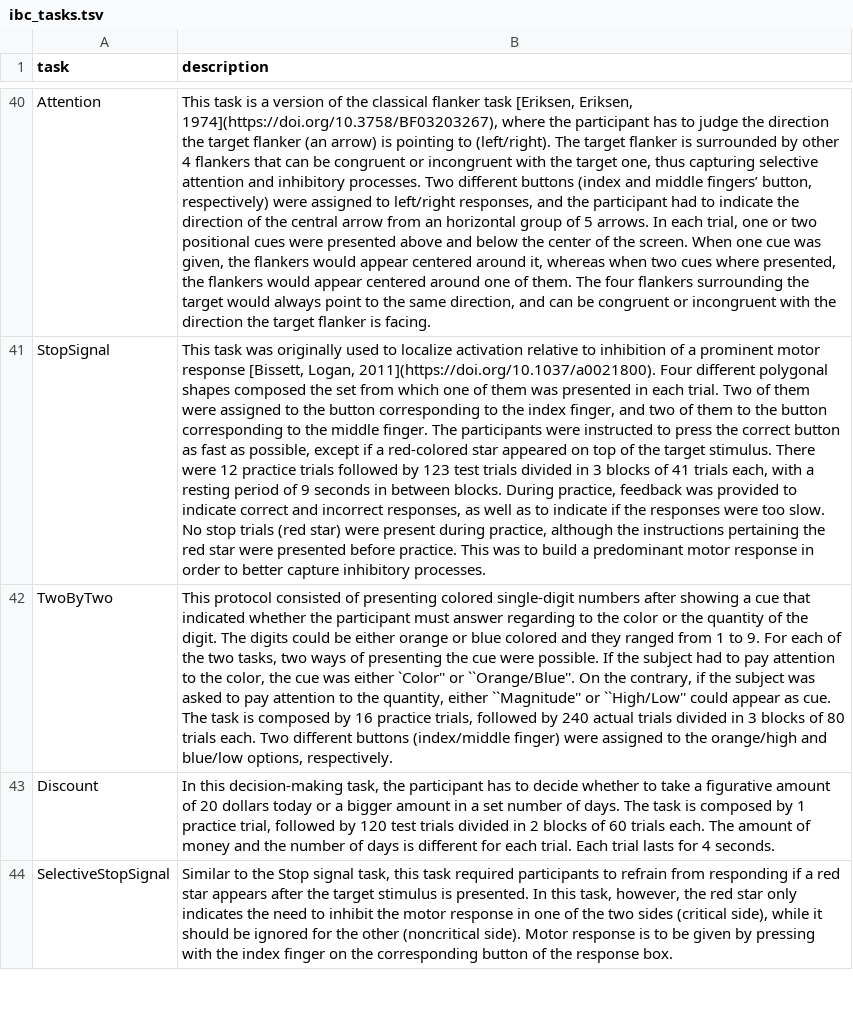
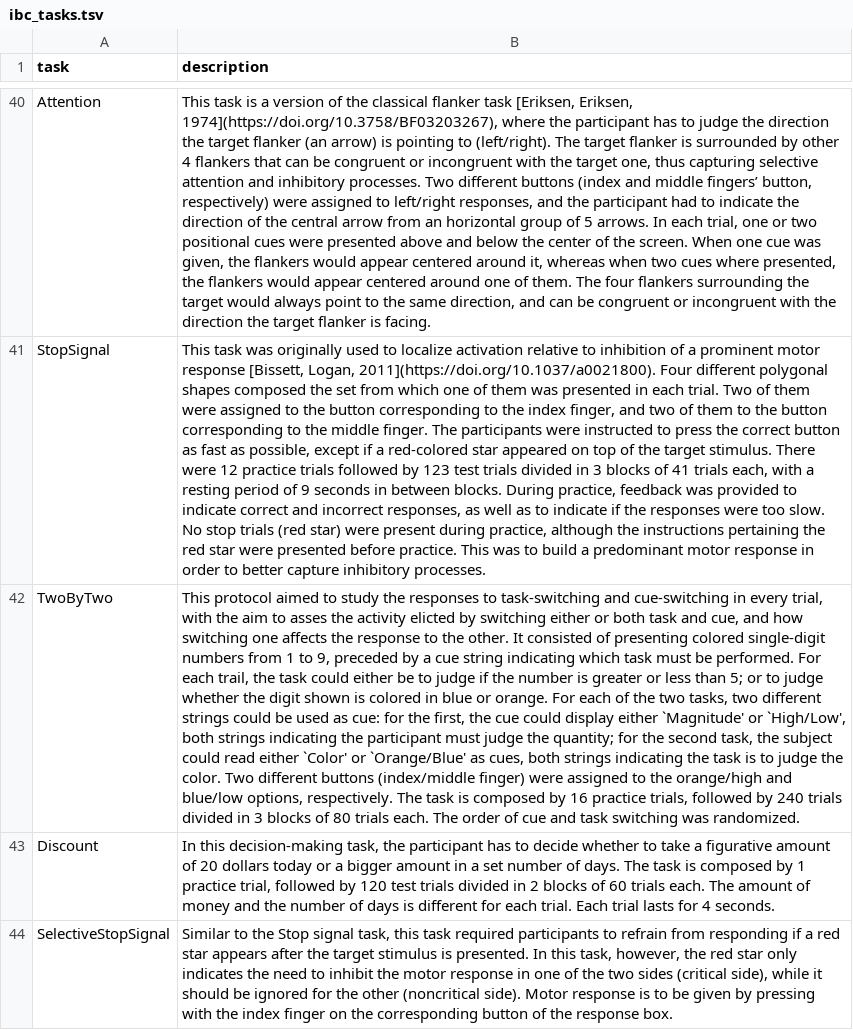
Before and after one commit to individual-brain-charting/public_analysis_code, a TSV file: ibc_data/ibc_tasks.tsv, drawn as a sheet; only a part is shown, gaps mark what is left out; the diff names each change by its address in the sheet, - before the commit and + after, or states it on an @@ line.

Commit message:
TwoByTwo description adjustments

```diff
--- a/ibc_data/ibc_tasks.tsv
+++ b/ibc_data/ibc_tasks.tsv
-B42 (description): This protocol consisted of presenting colored single-digit numbers after showing a cue that indicated whether the participant must answer regarding to the color or the quantity of the digit. The digits could be either orange or blue colored and they ranged from 1 to 9. For each of the two tasks, two ways of presenting the cue were possible. If the subject had to pay attention to the color, the cue was either `Color'' or ``Orange/Blue''. On the contrary, if the subject was asked to pay attention to the quantity, either ``Magnitude'' or ``High/Low'' could appear as cue. The task is composed by 16 practice trials, followed by 240 actual trials divided in 3 blocks of 80 trials each. Two different buttons (index/middle finger) were assigned to the orange/high and blue/low options, respectively.
+B42 (description): This protocol aimed to study the responses to task-switching and cue-switching in every trial, with the aim to asses the activity elicted by switching either or both task and cue, and how switching one affects the response to the other. It consisted of presenting colored single-digit numbers from 1 to 9, preceded by a cue string indicating which task must be performed. For each trail, the task could either be to judge if the number is greater or less than 5; or to judge whether the digit shown is colored in blue or orange. For each of the two tasks, two different strings could be used as cue: for the first, the cue could display either `Magnitude' or `High/Low', both strings indicating the participant must judge the quantity; for the second task, the subject could read either `Color' or `Orange/Blue' as cues, both strings indicating the task is to judge the color. Two different buttons (index/middle finger) were assigned to the orange/high and blue/low options, respectively. The task is composed by 16 practice trials, followed by 240 trials divided in 3 blocks of 80 trials each. The order of cue and task switching was randomized.
```
